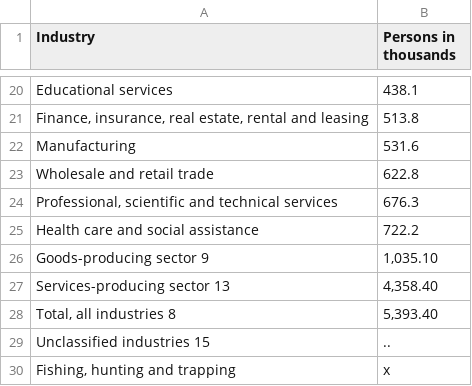
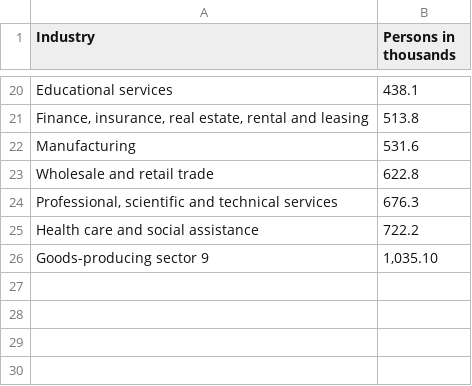
Before and after one commit to kiya69/data-story, a CSV file: assets/csv/Age_Industry.csv, drawn as a sheet; only a part is shown, gaps mark what is left out; the diff names each change by its address in the sheet, - before the commit and + after, or states it on an @@ line.

Commit message:
Add popups 7-8 with rent chart and age-industry treemap
- Add popup 7 for Jamie asking about rent expenses
- Add popup 8 for Christina with rent line chart from RentDataSet.csv
- Replace rent chart with age-industry treemap for popup 6
- Update popup sequence to support 8 popups total
- Add rent chart visualization showing 1 bedroom, 2 bedrooms, and room prices over time
- Add age-industry treemap showing industries by number of people
- Update forward and reverse popup sequences
- Add CSS styling for rent chart and treemap containers

```diff
--- a/assets/csv/Age_Industry.csv
+++ b/assets/csv/Age_Industry.csv
-row 27: Services-producing sector 13 | 4,358.40
-row 28: Total, all industries 8 | 5,393.40
-row 29: Unclassified industries 15 | ..
-row 30: Fishing, hunting and trapping | x
```
Also changed, not shown: 4 other files.
